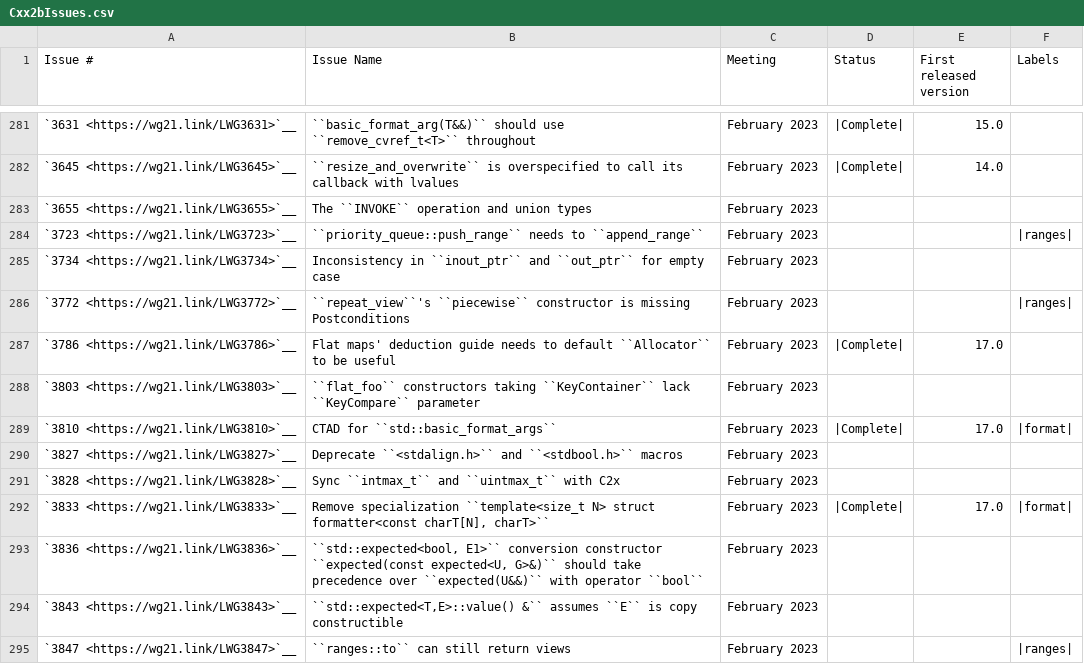
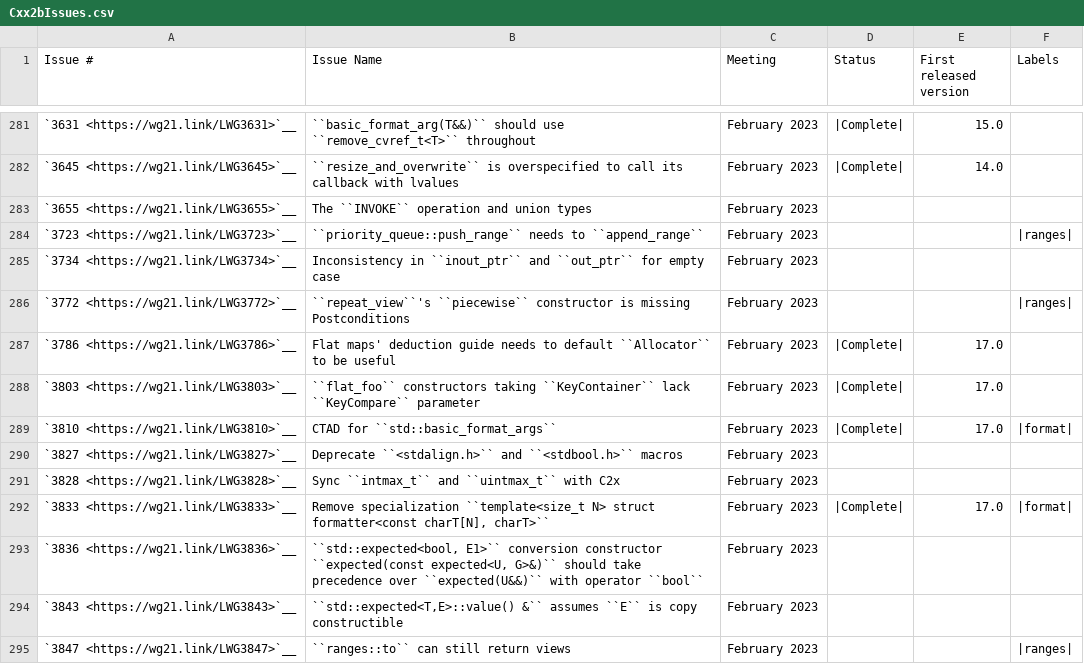
Before and after one commit to Quuxplusone/llvm-project, a CSV file: libcxx/docs/Status/Cxx2bIssues.csv, drawn as a sheet; only a part is shown, gaps mark what is left out.

```diff
--- a/libcxx/docs/Status/Cxx2bIssues.csv
+++ b/libcxx/docs/Status/Cxx2bIssues.csv
@@ -287,3 +287,3 @@
 "`3786 <https://wg21.link/LWG3786>`__","Flat maps' deduction guide needs to default ``Allocator`` to be useful","February 2023","|Complete|","17.0",""
-"`3803 <https://wg21.link/LWG3803>`__","``flat_foo`` constructors taking ``KeyContainer`` lack ``KeyCompare`` parameter","February 2023","","",""
+"`3803 <https://wg21.link/LWG3803>`__","``flat_foo`` constructors taking ``KeyContainer`` lack ``KeyCompare`` parameter","February 2023","|Complete|","17.0",""
 "`3810 <https://wg21.link/LWG3810>`__","CTAD for ``std::basic_format_args``","February 2023","|Complete|","17.0","|format|"
```
Also changed, not shown: 5 other files.
